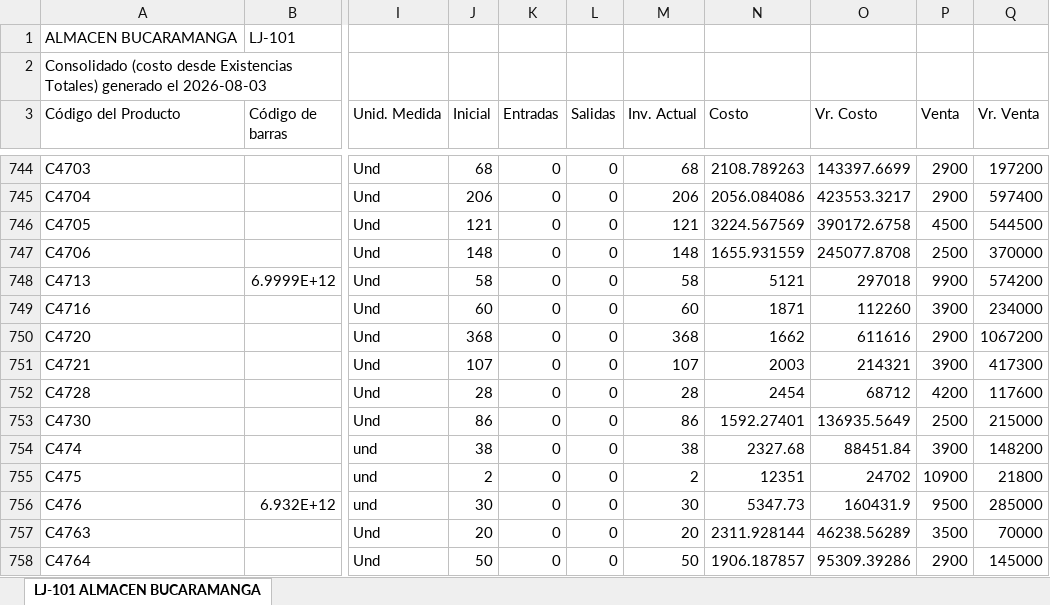
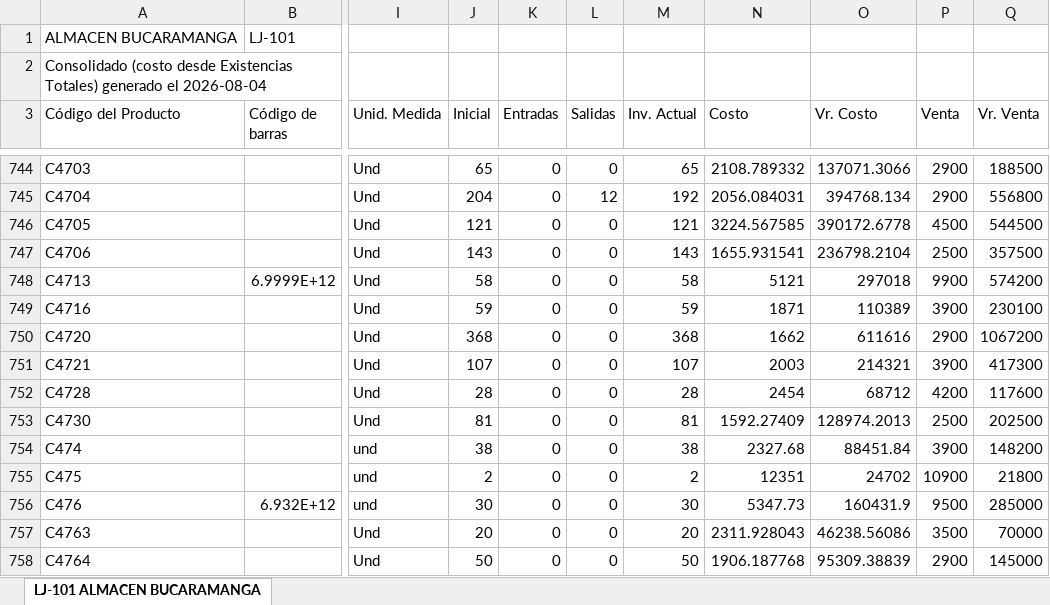
Before and after one commit to jeicardu03/vsummer-dashboard-toys, an Excel workbook: bodegas/LJ-101.xlsx, sheet LJ-101 ALMACEN BUCARAMANGA, drawn as a sheet; only a part is shown, gaps mark what is left out; values as stored, in another font and other column widths than the file's, no borders; the diff covers the shown part only; the diff names each change by its address in the sheet, - before the commit and + after, or states it on an @@ line.

```diff
--- a/bodegas/LJ-101.xlsx (sheet LJ-101 ALMACEN BUCARAMANGA)
+++ b/bodegas/LJ-101.xlsx (sheet LJ-101 ALMACEN BUCARAMANGA)
-A2 (Código del Producto): …generado el 2026-08-03
+A2 (Código del Producto): …generado el 2026-08-04
-J744 (Inicial): 68
+J744 (Inicial): 65
-M744 (Inv. Actual): 68
+M744 (Inv. Actual): 65
-N744 (Costo): 2108.789263
+N744 (Costo): 2108.789332
-O744 (Vr. Costo): 143397.6699
+O744 (Vr. Costo): 137071.3066
-Q744 (Vr. Venta): 197200
+Q744 (Vr. Venta): 188500
-J745 (Inicial): 206
+J745 (Inicial): 204
-L745 (Salidas): 0
+L745 (Salidas): 12
-M745 (Inv. Actual): 206
+M745 (Inv. Actual): 192
-N745 (Costo): 2056.084086
+N745 (Costo): 2056.084031
-O745 (Vr. Costo): 423553.3217
+O745 (Vr. Costo): 394768.134
-Q745 (Vr. Venta): 597400
+Q745 (Vr. Venta): 556800
-N746 (Costo): 3224.567569
+N746 (Costo): 3224.567585
-O746 (Vr. Costo): 390172.6758
+O746 (Vr. Costo): 390172.6778
-J747 (Inicial): 148
+J747 (Inicial): 143
-M747 (Inv. Actual): 148
+M747 (Inv. Actual): 143
-N747 (Costo): 1655.931559
+N747 (Costo): 1655.931541
-O747 (Vr. Costo): 245077.8708
+O747 (Vr. Costo): 236798.2104
-Q747 (Vr. Venta): 370000
+Q747 (Vr. Venta): 357500
-J749 (Inicial): 60
+J749 (Inicial): 59
-M749 (Inv. Actual): 60
+M749 (Inv. Actual): 59
-O749 (Vr. Costo): 112260
+O749 (Vr. Costo): 110389
-Q749 (Vr. Venta): 234000
+Q749 (Vr. Venta): 230100
-J753 (Inicial): 86
+J753 (Inicial): 81
-M753 (Inv. Actual): 86
+M753 (Inv. Actual): 81
-N753 (Costo): 1592.27401
+N753 (Costo): 1592.27409
-O753 (Vr. Costo): 136935.5649
+O753 (Vr. Costo): 128974.2013
-Q753 (Vr. Venta): 215000
+Q753 (Vr. Venta): 202500
-N757 (Costo): 2311.928144
+N757 (Costo): 2311.928043
-O757 (Vr. Costo): 46238.56289
+O757 (Vr. Costo): 46238.56086
-N758 (Costo): 1906.187857
+N758 (Costo): 1906.187768
-O758 (Vr. Costo): 95309.39286
+O758 (Vr. Costo): 95309.38839
```
Also changed, not shown: 1 added row and 541 edited cells elsewhere in this sheet, bodegas/02.xlsx, bodegas/CM-02.xlsx, 12 other files.
